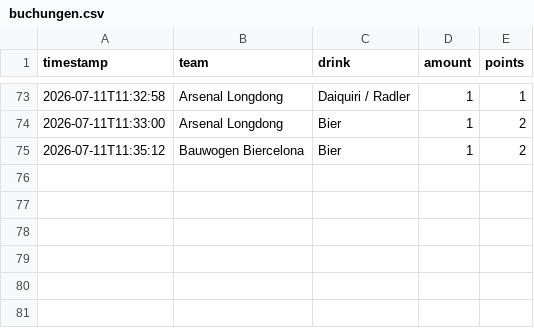
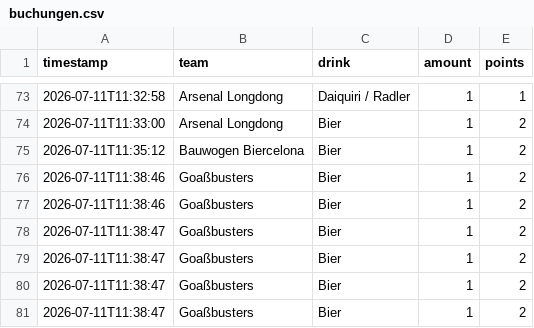
Before and after one commit to JojoMojoe/dritteHalbzeit, a CSV file: buchungen.csv, drawn as a sheet; only a part is shown, gaps mark what is left out; the diff names each change by its address in the sheet, - before the commit and + after, or states it on an @@ line.

```diff
--- a/buchungen.csv
+++ b/buchungen.csv
+row 76: 2026-07-11T11:38:46 | Goaßbusters | Bier | 1 | 2
+row 77: 2026-07-11T11:38:46 | Goaßbusters | Bier | 1 | 2
+row 78: 2026-07-11T11:38:47 | Goaßbusters | Bier | 1 | 2
+row 79: 2026-07-11T11:38:47 | Goaßbusters | Bier | 1 | 2
+row 80: 2026-07-11T11:38:47 | Goaßbusters | Bier | 1 | 2
+row 81: 2026-07-11T11:38:47 | Goaßbusters | Bier | 1 | 2
```
Also changed, not shown: 2 other files.
